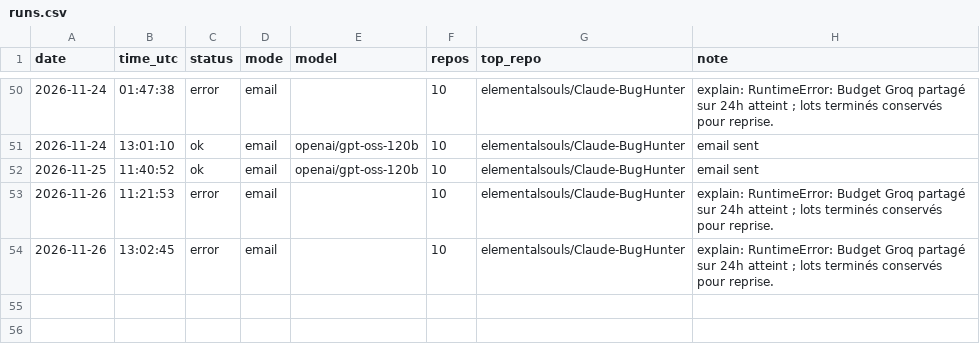
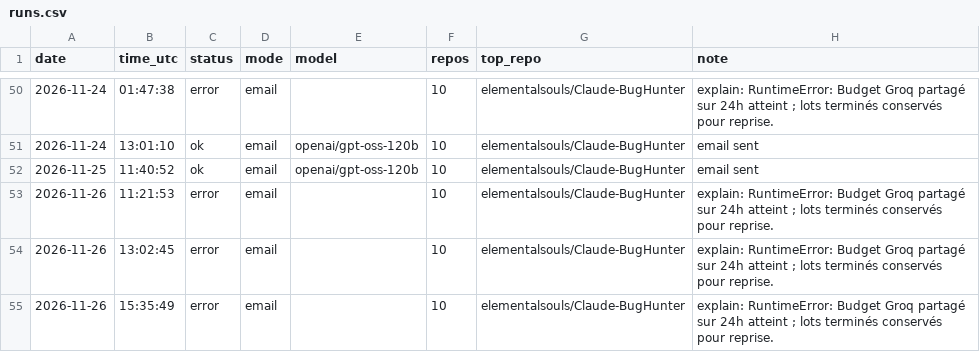
Before and after one commit to netraax/trending-digest, a CSV file: logs/runs.csv, drawn as a sheet; only a part is shown, gaps mark what is left out; the diff names each change by its address in the sheet, - before the commit and + after, or states it on an @@ line.

Commit message:
log: 2026-11-26 digest error

```diff
--- a/logs/runs.csv
+++ b/logs/runs.csv
+row 55: 2026-11-26 | 15:35:49 | error | email |  | 10 | elementalsouls/Claude-BugHunter | explain: RuntimeError: Budget Groq partagé sur 24h atteint ; lots terminés conservés pour reprise.
```
Also changed, not shown: 1 other file.
